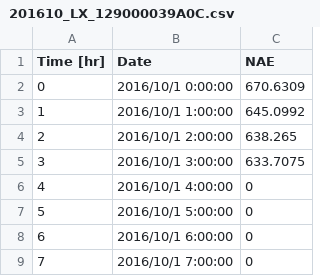
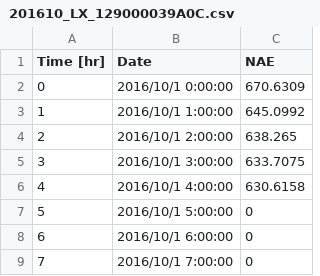
Before and after one commit to srsplabo/srsp_data, a CSV file: 129000039A0C/hourly_report/201610_LX_129000039A0C.csv, drawn as a sheet; only a part is shown.

```diff
--- a/129000039A0C/hourly_report/201610_LX_129000039A0C.csv
+++ b/129000039A0C/hourly_report/201610_LX_129000039A0C.csv
@@ -5,3 +5,3 @@ Time [hr], Date, NAE
 3,2016/10/1 3:00:00,633.7075
-4,2016/10/1 4:00:00,0
+4,2016/10/1 4:00:00,630.6158
 5,2016/10/1 5:00:00,0
```
Also changed, not shown: 129000039A0C/daily_clock_report/20160925_LX_129000039A0C.csv, 129000039A0C/daily_clock_report/20160925_PR_129000039A0C.csv, 34 other files.
